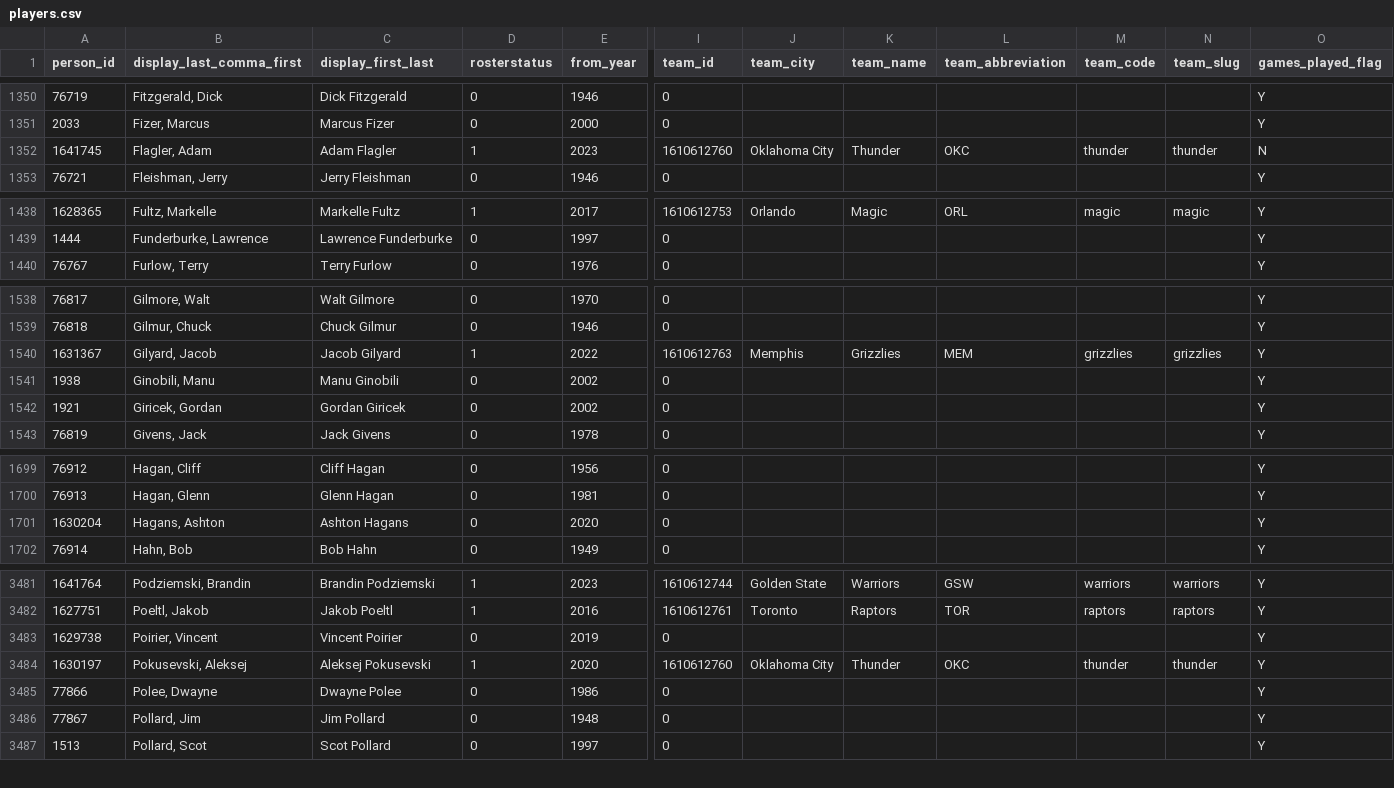
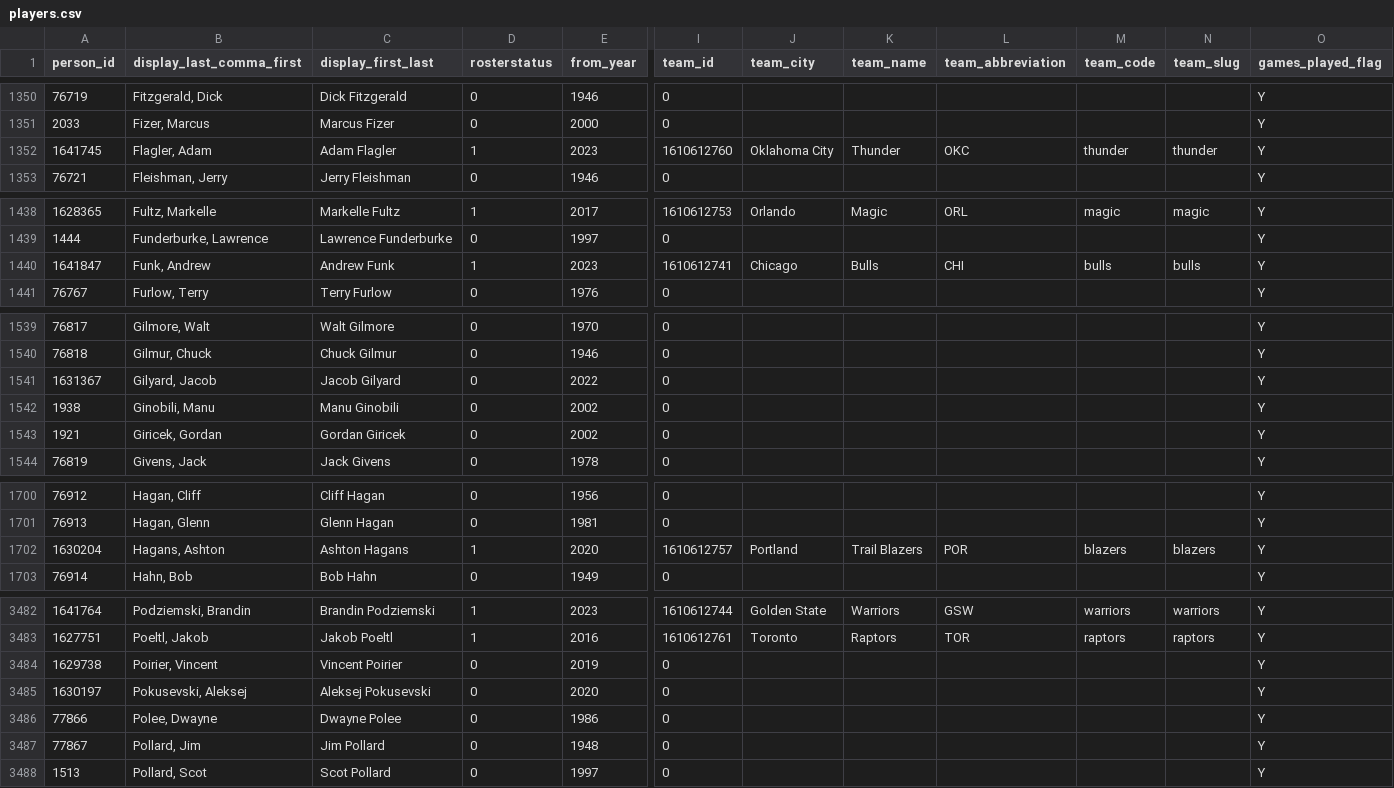
Before and after one commit to posit-dev/py-shiny-templates, a CSV file: nba-dashboard/players.csv, drawn as a sheet; only a part is shown, gaps mark what is left out; addresses are those after the commit; rows hold the shown columns only; the diff covers the shown part only; the diff names each change by its address in the sheet, - before the commit and + after, or states it on an @@ line.

```diff
--- a/nba-dashboard/players.csv
+++ b/nba-dashboard/players.csv
-O1352 (games_played_flag): N
+O1352 (games_played_flag): Y
+row 1440: 1641847 | Funk, Andrew | Andrew Funk | 1 | 2023 | 1610612741 | Chicago | Bulls | CHI | bulls | bulls | Y
-D1541 (rosterstatus): 1
+D1541 (rosterstatus): 0
-I1541 (team_id): 1610612763
+I1541 (team_id): 0
-J1541 (team_city): Memphis
+J1541 (team_city): (empty)
-K1541 (team_name): Grizzlies
+K1541 (team_name): (empty)
-L1541 (team_abbreviation): MEM
+L1541 (team_abbreviation): (empty)
-M1541 (team_code): grizzlies
+M1541 (team_code): (empty)
-N1541 (team_slug): grizzlies
+N1541 (team_slug): (empty)
-D1702 (rosterstatus): 0
+D1702 (rosterstatus): 1
-I1702 (team_id): 0
+I1702 (team_id): 1610612757
-J1702 (team_city): (empty)
+J1702 (team_city): Portland
-K1702 (team_name): (empty)
+K1702 (team_name): Trail Blazers
-L1702 (team_abbreviation): (empty)
+L1702 (team_abbreviation): POR
-M1702 (team_code): (empty)
+M1702 (team_code): blazers
-N1702 (team_slug): (empty)
+N1702 (team_slug): blazers
-D3485 (rosterstatus): 1
+D3485 (rosterstatus): 0
-I3485 (team_id): 1610612760
+I3485 (team_id): 0
-J3485 (team_city): Oklahoma City
+J3485 (team_city): (empty)
-K3485 (team_name): Thunder
+K3485 (team_name): (empty)
-L3485 (team_abbreviation): OKC
+L3485 (team_abbreviation): (empty)
-M3485 (team_code): thunder
+M3485 (team_code): (empty)
-N3485 (team_slug): thunder
+N3485 (team_slug): (empty)
```
Also changed, not shown: 2 edited cells elsewhere in this file, 3 other files.
